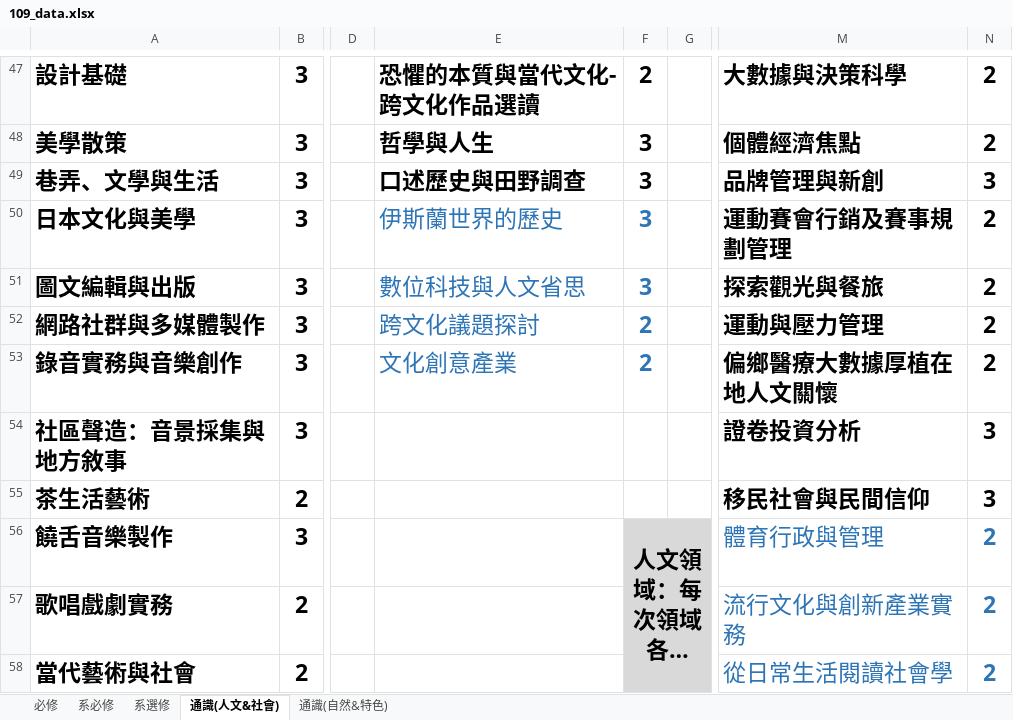
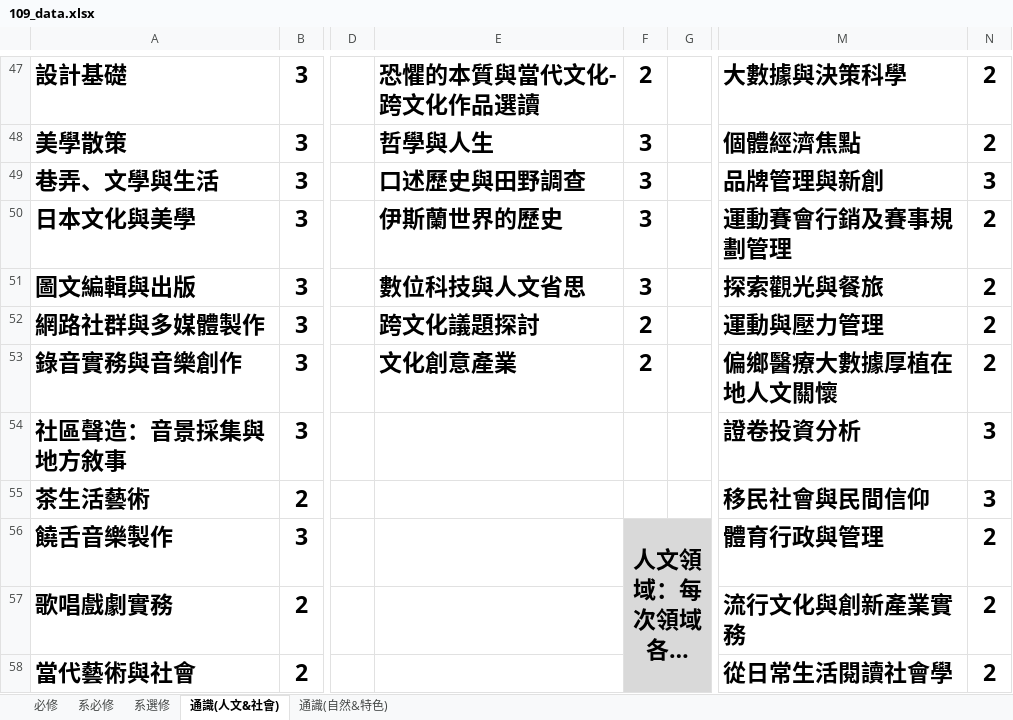
Before and after one commit to tommygood/imCredit, an Excel workbook: media/Excel/109_data.xlsx, sheet 通識(人文&社會), drawn as a sheet; only a part is shown, gaps mark what is left out; long unchanged cells end in …; values as stored, in another font and other column widths than the file's, no borders; the diff covers the shown part only; the diff names each change by its address in the sheet, - before the commit and + after, or states it on an @@ line.

```diff
--- a/media/Excel/109_data.xlsx (sheet 通識(人文&社會))
+++ b/media/Excel/109_data.xlsx (sheet 通識(人文&社會))
-E50:F53 text colour: #2E75B6
+E50:F53 text colour: black
-E50:E53 bold: off
+E50:E53 bold: on
-M56:N58 text colour: #2E75B6
+M56:N58 text colour: black
-M56:M58 bold: off
+M56:M58 bold: on
```
Also changed, not shown: cell formats elsewhere in this sheet, sheet 系選修, sheet 通識(自然&特色), sheet 系必修, 2 other files.
